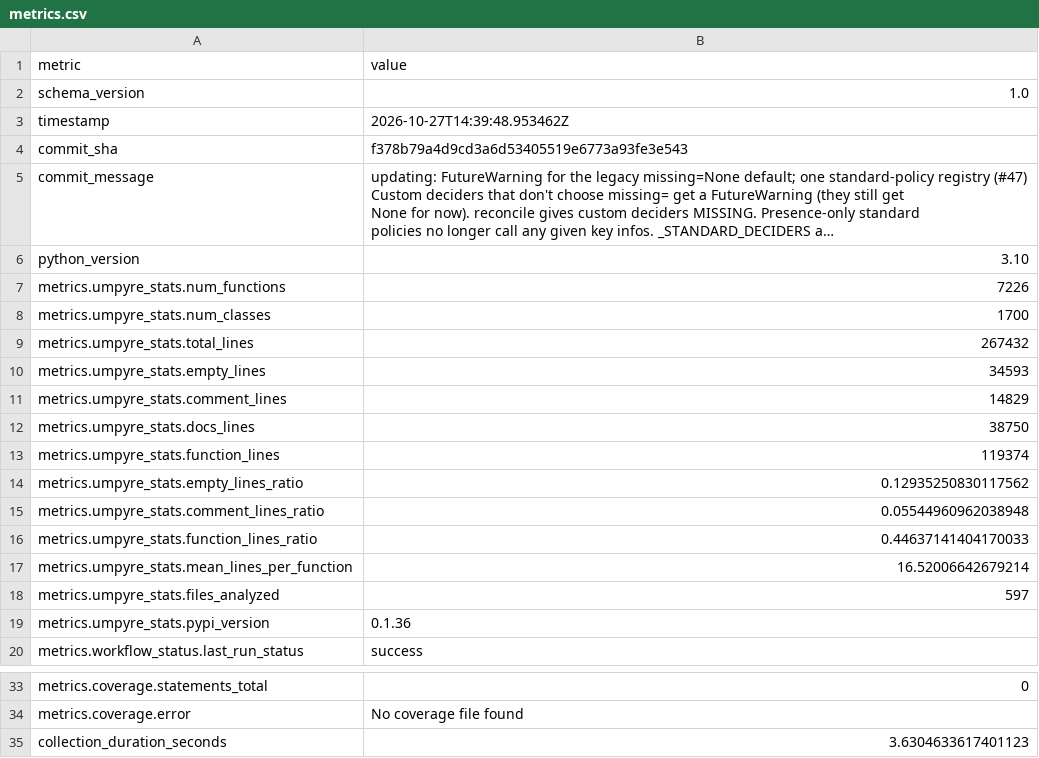
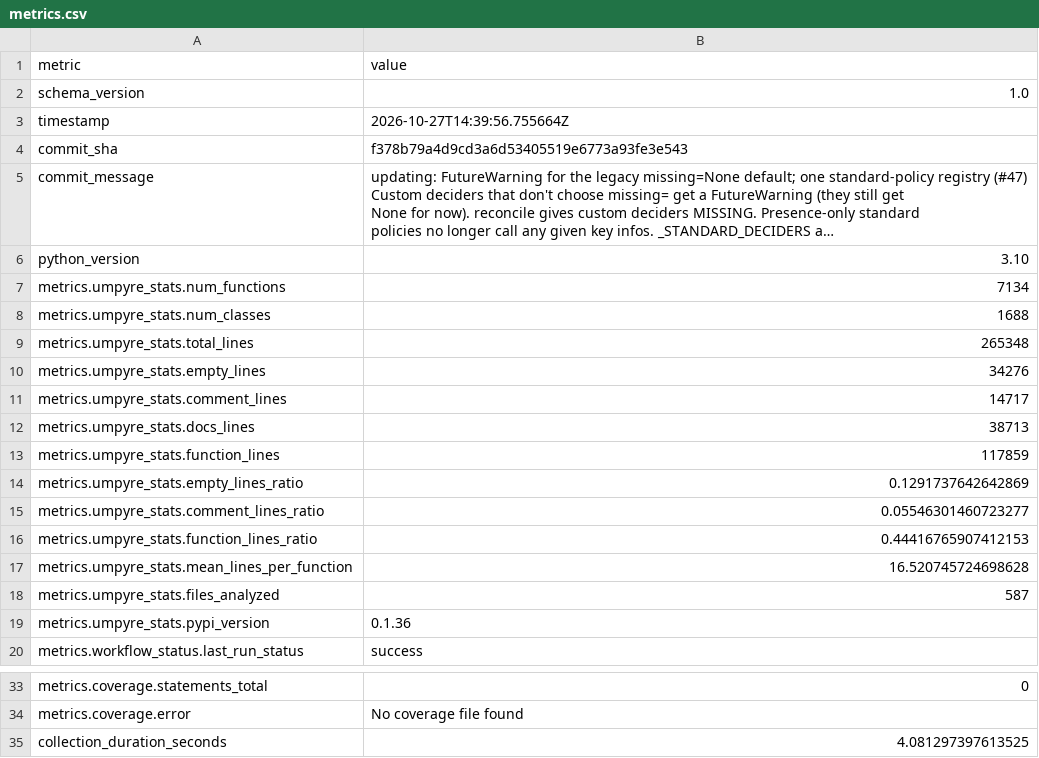
Before and after one commit to i2mint/xdol, a CSV file: metrics.csv, drawn as a sheet; only a part is shown, gaps mark what is left out; long unchanged cells end in …; the diff names each change by its address in the sheet, - before the commit and + after, or states it on an @@ line.

Commit message:
Update metrics for f378b79

```diff
--- a/metrics.csv
+++ b/metrics.csv
-B3 (value): 2026-10-27T14:39:48.953462Z
+B3 (value): 2026-10-27T14:39:56.755664Z
-B7 (value): 7226
+B7 (value): 7134
-B8 (value): 1700
+B8 (value): 1688
-B9 (value): 267432
+B9 (value): 265348
-B10 (value): 34593
+B10 (value): 34276
-B11 (value): 14829
+B11 (value): 14717
-B12 (value): 38750
+B12 (value): 38713
-B13 (value): 119374
+B13 (value): 117859
-B14 (value): 0.12935250830117562
+B14 (value): 0.1291737642642869
-B15 (value): 0.05544960962038948
+B15 (value): 0.05546301460723277
-B16 (value): 0.44637141404170033
+B16 (value): 0.44416765907412153
-B17 (value): 16.52006642679214
+B17 (value): 16.520745724698628
-B18 (value): 597
+B18 (value): 587
-B35 (value): 3.6304633617401123
+B35 (value): 4.081297397613525
```
Also changed, not shown: 2 other files.
